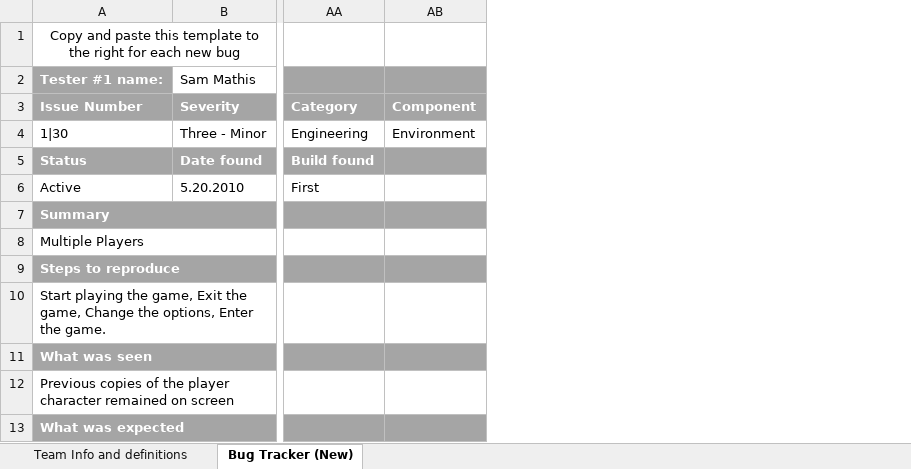
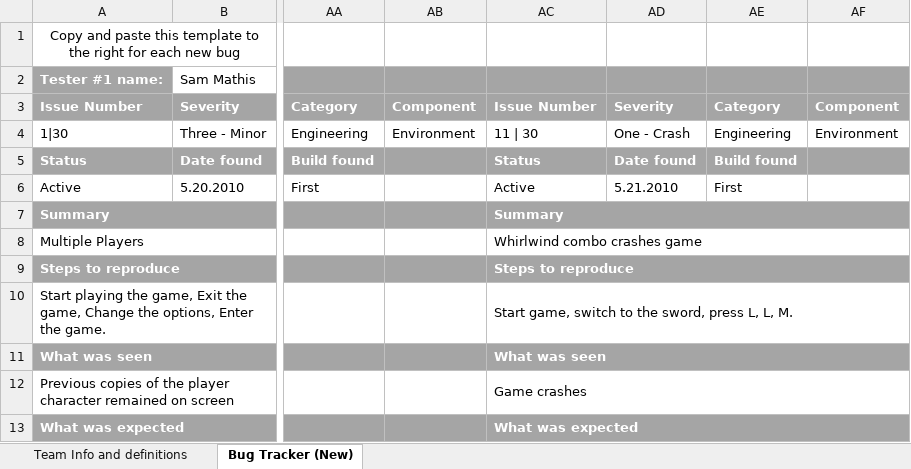
Before and after one commit to FreeZe5K/lapidem, an Excel workbook: Robo Pr0n/Corona_Testing_for_RoboPr0n_BugTracker_Ver2.xlsx, sheet Bug Tracker (New), drawn as a sheet; only a part is shown, gaps mark what is left out; values as stored, in another font and other column widths than the file's, no borders; the diff names each change by its address in the sheet, - before the commit and + after, or states it on an @@ line.

```diff
--- a/Robo Pr0n/Corona_Testing_for_RoboPr0n_BugTracker_Ver2.xlsx (sheet Bug Tracker (New))
+++ b/Robo Pr0n/Corona_Testing_for_RoboPr0n_BugTracker_Ver2.xlsx (sheet Bug Tracker (New))
+column AC, rows 3-13: Issue Number | 11 | 30 | Status | Active | Summary | Whirlwind combo crashes game | Steps to reproduce | Start game, switch to the sword, press L, L, M. | What was seen | Game crashes | What was expected
+column AD, rows 3-6: Severity | One - Crash | Date found | 5.21.2010
+column AE, rows 3-6: Category | Engineering | Build found | First
+column AF, rows 3-4: Component | Environment
```
